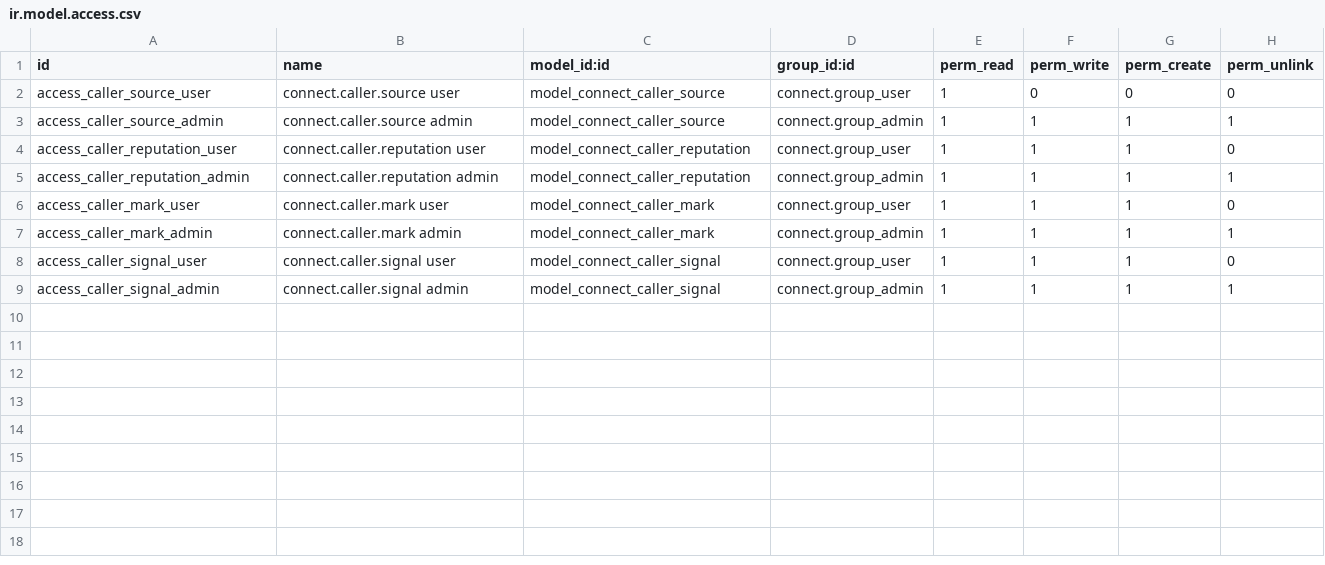
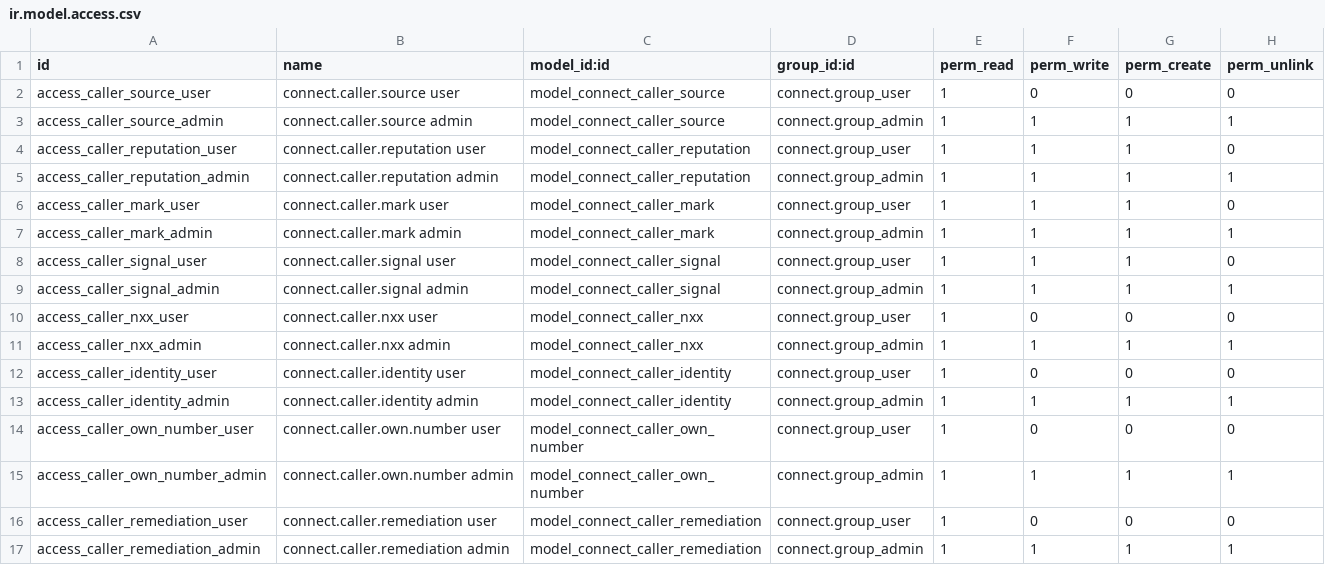
Before and after one commit to HarrisonConsulting/connect_addons, a CSV file: connect_caller_intel/security/ir.model.access.csv, drawn as a sheet.

Commit message:
Declare sprint-two caller intel models and seams
Adds the exchange, identity, own-number and remediation models with their
access rows, the permitted-purpose acknowledgement and request pacing on
sources, numbering fields and a calling-from line on reputations, and the
adapter seams (ready, nanp_only, applies_to, throttled retry, polite user
agent, post and text requests) with a placeholder adapter per new source.
The refresh job upserts identity hints and numbering keys, the channel
gains extra-fact and own-number hooks, and the ring card carries the
calling-from line, identity hints and clearing steps.

Precedent: /ws/005/3p/OCA/queue/queue_job/exception.py (RetryableJobError
ignore_retry), /mnt/19/odoo/odoo/sql_db.py (savepoint).

```diff
--- a/connect_caller_intel/security/ir.model.access.csv
+++ b/connect_caller_intel/security/ir.model.access.csv
@@ -9 +9,9 @@ access_caller_signal_user,connect.caller.signal user,model_connect_caller_signal
 access_caller_signal_admin,connect.caller.signal admin,model_connect_caller_signal,connect.group_admin,1,1,1,1
+access_caller_nxx_user,connect.caller.nxx user,model_connect_caller_nxx,connect.group_user,1,0,0,0
+access_caller_nxx_admin,connect.caller.nxx admin,model_connect_caller_nxx,connect.group_admin,1,1,1,1
+access_caller_identity_user,connect.caller.identity user,model_connect_caller_identity,connect.group_user,1,0,0,0
+access_caller_identity_admin,connect.caller.identity admin,model_connect_caller_identity,connect.group_admin,1,1,1,1
+access_caller_own_number_user,connect.caller.own.number user,model_connect_caller_own_number,connect.group_user,1,0,0,0
+access_caller_own_number_admin,connect.caller.own.number admin,model_connect_caller_own_number,connect.group_admin,1,1,1,1
+access_caller_remediation_user,connect.caller.remediation user,model_connect_caller_remediation,connect.group_user,1,0,0,0
+access_caller_remediation_admin,connect.caller.remediation admin,model_connect_caller_remediation,connect.group_admin,1,1,1,1
```
Also changed, not shown: 22 other files.
